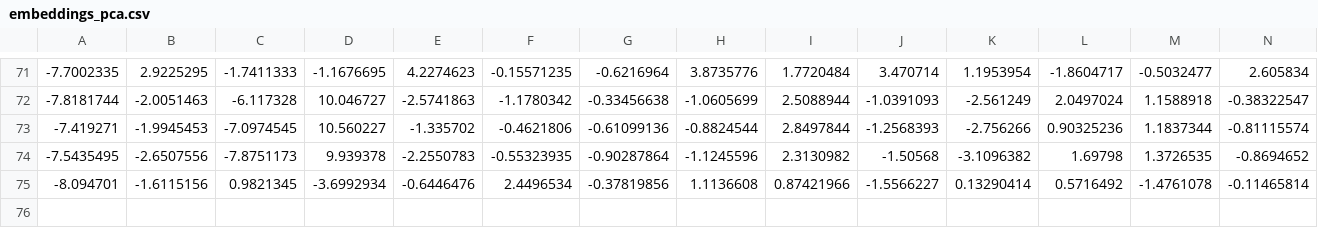
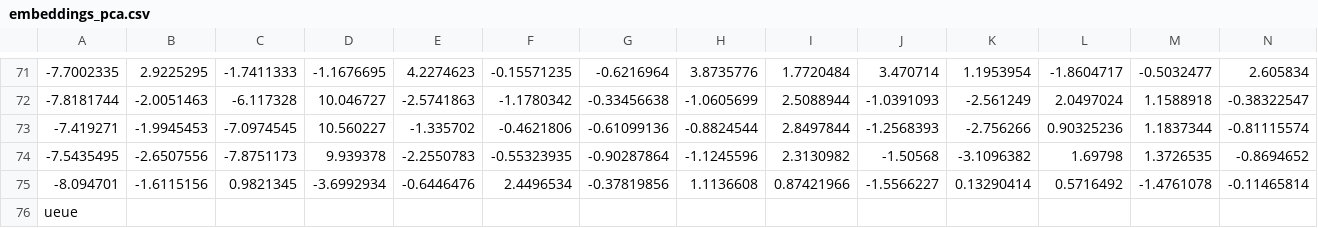
Before and after one commit to PAZZO123/Carrot_quality_detection_model, a CSV file: reduced_data/embeddings_pca.csv, drawn as a sheet; only a part is shown, gaps mark what is left out; rows hold the shown columns only; the diff names each change by its address in the sheet, - before the commit and + after, or states it on an @@ line.

Commit message:
Adding all models

```diff
--- a/reduced_data/embeddings_pca.csv
+++ b/reduced_data/embeddings_pca.csv
+row 76: ueue
```
